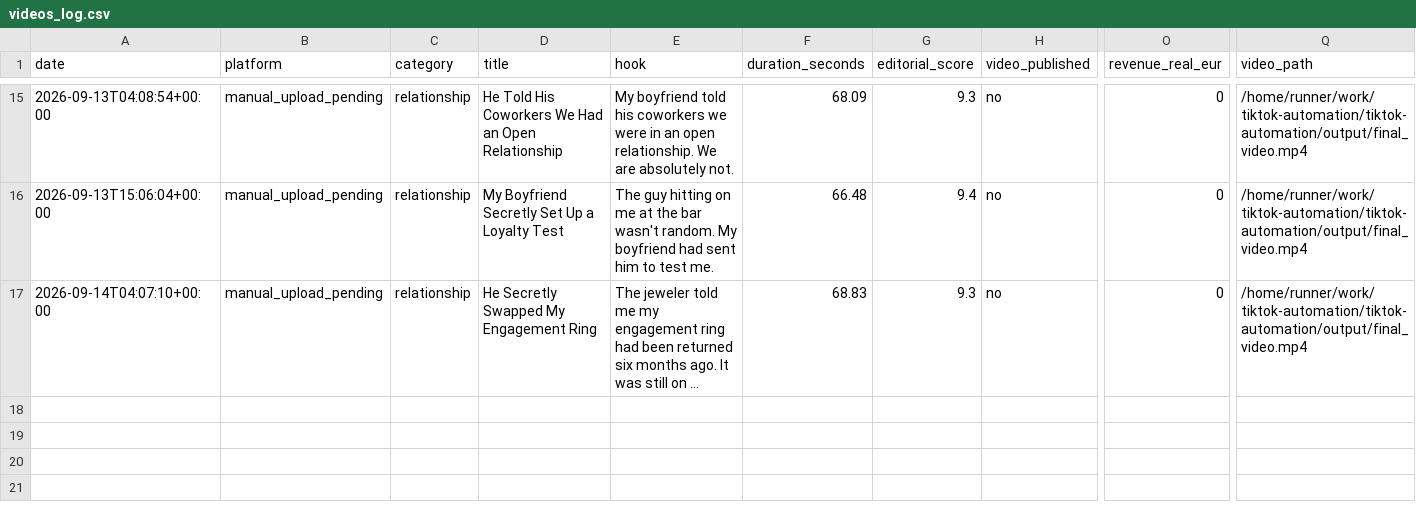
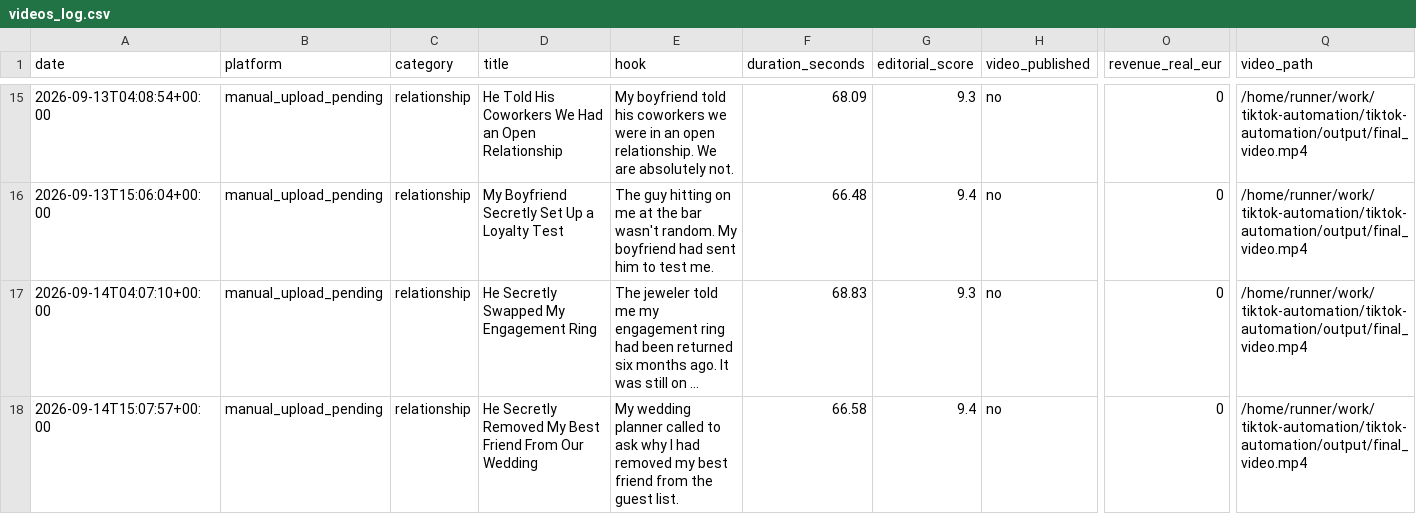
Before and after one commit to alex-perrucci/tiktok-automation, a CSV file: videos_log.csv, drawn as a sheet; only a part is shown, gaps mark what is left out; long unchanged cells end in …; rows hold the shown columns only; the diff names each change by its address in the sheet, - before the commit and + after, or states it on an @@ line.

```diff
--- a/videos_log.csv
+++ b/videos_log.csv
+row 18: 2026-09-14T15:07:57+00:00 | manual_upload_pending | relationship | He Secretly Removed My Best Friend From Our Wedding | My wedding planner called to ask why I had removed my best friend from the guest list. | 66.58 | 9.4 | no | 0 | /home/runner/work/tiktok-automation/tiktok-automation/output/final_video.mp4
```
